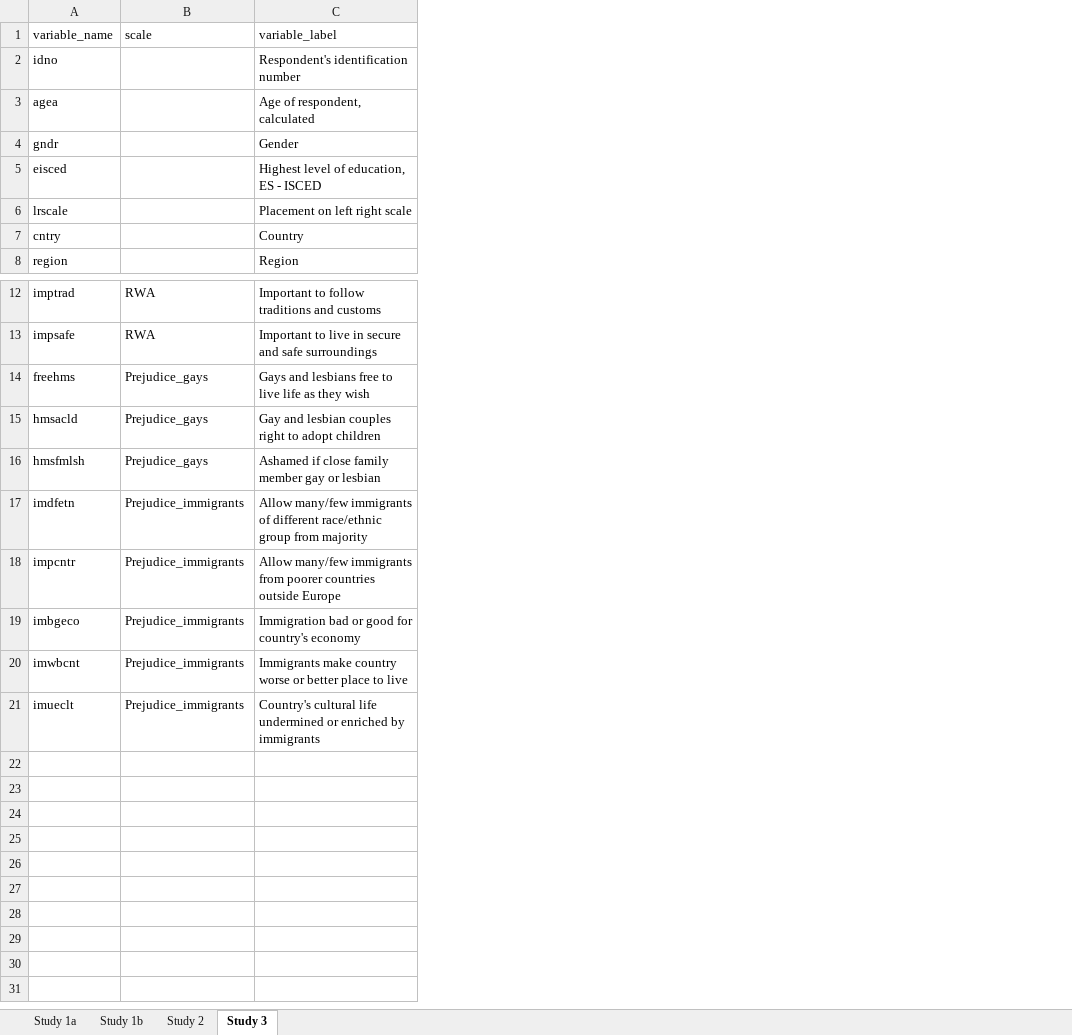
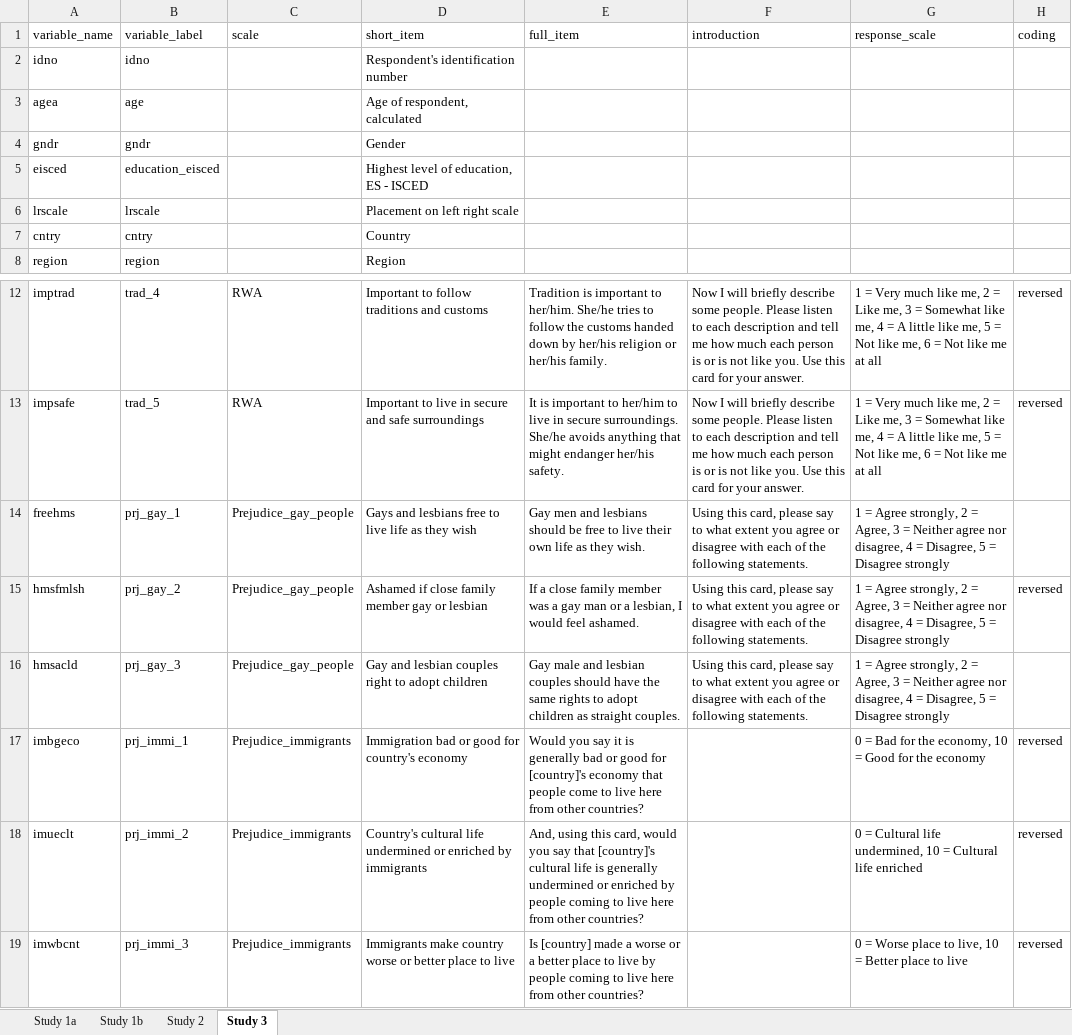
Before and after one commit to Clementinchen/bigot_and_tolerant_personalites, an Excel workbook: 0_data/three_challenges_codebook.xlsx, sheet Study 3, drawn as a sheet; only a part is shown, gaps mark what is left out; values as stored, in another font and other column widths than the file's, no borders; removed rows and columns are numbered as before the commit, all else as after; the diff names each change by its address in the sheet, - before the commit and + after, or states it on an @@ line.

```diff
--- a/0_data/three_challenges_codebook.xlsx (sheet Study 3)
+++ b/0_data/three_challenges_codebook.xlsx (sheet Study 3)
+column B (variable_label), rows 2-8: idno | age | gndr | education_eisced | lrscale | cntry | region; rows 12-15: trad_4 | trad_5 | prj_gay_1 | prj_gay_2; row 17: prj_immi_1; row 19: prj_immi_3
+column E (full_item), rows 12-15: Tradition is important to her/him. She/he tries to follow the customs handed down by her/his religion or her/his family. | It is important to her/him to live in secure surroundings. She/he avoids anything that might endanger her/his safety. | Gay men and lesbians should be free to live their own life as they wish. | If a close family member was a gay man or a lesbian, I would feel ashamed.; row 17: Would you say it is generally bad or good for [country]'s economy that people come to live here from other countries?; row 19: Is [country] made a worse or a better place to live by people coming to live here from other countries?
+column F (introduction), rows 12-15: Now I will briefly describe some people. Please listen to each description and tell me how much each person is or is not like you. Use this card for your answer. | Now I will briefly describe some people. Please listen to each description and tell me how much each person is or is not like you. Use this card for your answer. | Using this card, please say to what extent you agree or disagree with each of the following statements. | Using this card, please say to what extent you agree or disagree with each of the following statements.
+column G (response_scale), rows 12-15: 1 = Very much like me, 2 = Like me, 3 = Somewhat like me, 4 = A little like me, 5 = Not like me, 6 = Not like me at all | 1 = Very much like me, 2 = Like me, 3 = Somewhat like me, 4 = A little like me, 5 = Not like me, 6 = Not like me at all | 1 = Agree strongly, 2 = Agree, 3 = Neither agree nor disagree, 4 = Disagree, 5 = Disagree strongly | 1 = Agree strongly, 2 = Agree, 3 = Neither agree nor disagree, 4 = Disagree, 5 = Disagree strongly; row 17: 0 = Bad for the economy, 10 = Good for the economy; row 19: 0 = Worse place to live, 10 = Better place to live
+column H (coding), rows 12-15: reversed | reversed |  | reversed; row 17: reversed; row 19: reversed
-D1: variable_label
+D1: short_item
-C14 (scale): Prejudice_gays
+C14 (scale): Prejudice_gay_people
-row 15: hmsacld | Prejudice_gays | Gay and lesbian couples right to adopt children
-C15 (scale): Prejudice_gays
+C15 (scale): Prejudice_gay_people
-row 17: imdfetn | Prejudice_immigrants | Allow many/few immigrants of different race/ethnic group from majority
-row 18: impcntr | Prejudice_immigrants | Allow many/few immigrants from poorer countries outside Europe
+row 16: hmsacld | prj_gay_3 | Prejudice_gay_people | Gay and lesbian couples right to adopt children | Gay male and lesbian couples should have the same rights to adopt children as straight couples. | Using this card, please say to what extent you agree or disagree with each of the following statements. | 1 = Agree strongly, 2 = Agree, 3 = Neither agree nor disagree, 4 = Disagree, 5 = Disagree strongly
@@ row 21 moved to row 18: imueclt @@
```
Also changed, not shown: sheet Study 2, sheet Study 1a, 4 other files.
